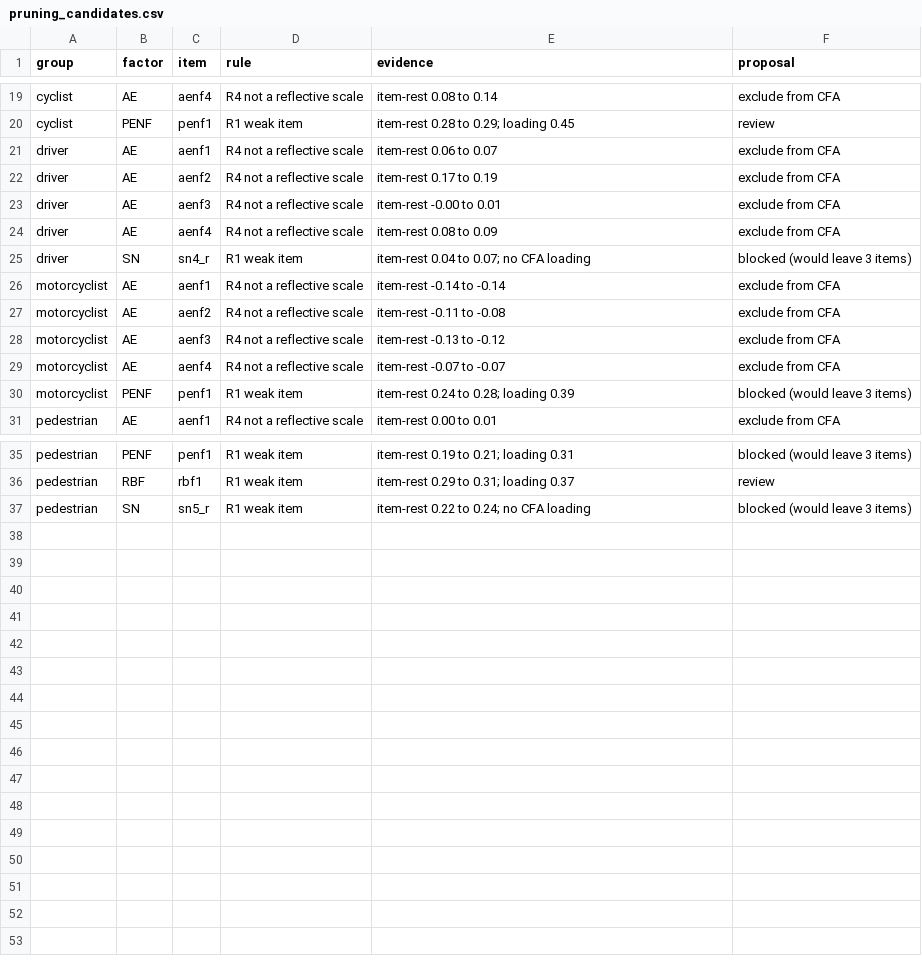
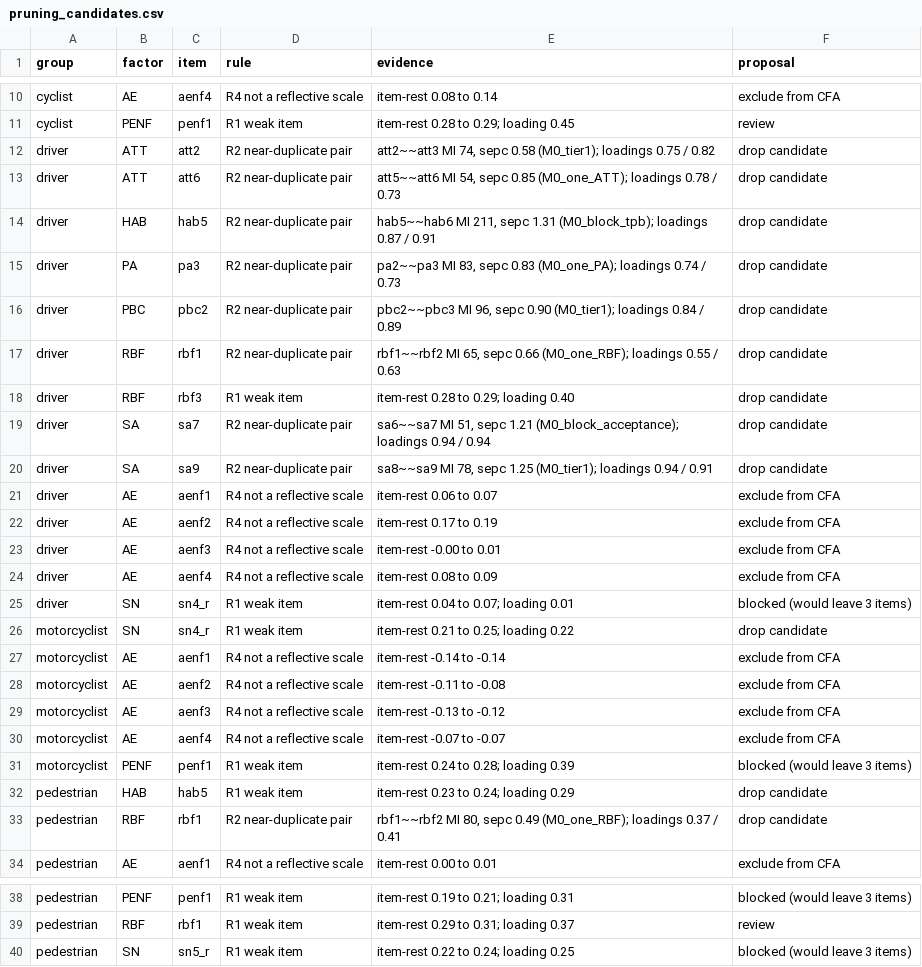
Before and after one commit to Fatemeh-s-tabatabaei/SEM-for-Road-User-Behavior, a CSV file: Screening/pruning_candidates.csv, drawn as a sheet; only a part is shown, gaps mark what is left out; the diff covers the shown part only.

```diff
--- a/Screening/pruning_candidates.csv
+++ b/Screening/pruning_candidates.csv
@@ -20,2 +11,11 @@ cyclist,AE,aenf4,R4 not a reflective scale,item-rest 0.08 to 0.14,exclude from C
 cyclist,PENF,penf1,R1 weak item,item-rest 0.28 to 0.29; loading 0.45,review
+driver,ATT,att2,R2 near-duplicate pair,"att2~~att3 MI 74, sepc 0.58 (M0_tier1); loadings 0.75 / 0.82",drop candidate
+driver,ATT,att6,R2 near-duplicate pair,"att5~~att6 MI 54, sepc 0.85 (M0_one_ATT); loadings 0.78 / 0.73",drop candidate
+driver,HAB,hab5,R2 near-duplicate pair,"hab5~~hab6 MI 211, sepc 1.31 (M0_block_tpb); loadings 0.87 / 0.91",drop candidate
+driver,PA,pa3,R2 near-duplicate pair,"pa2~~pa3 MI 83, sepc 0.83 (M0_one_PA); loadings 0.74 / 0.73",drop candidate
+driver,PBC,pbc2,R2 near-duplicate pair,"pbc2~~pbc3 MI 96, sepc 0.90 (M0_tier1); loadings 0.84 / 0.89",drop candidate
+driver,RBF,rbf1,R2 near-duplicate pair,"rbf1~~rbf2 MI 65, sepc 0.66 (M0_one_RBF); loadings 0.55 / 0.63",drop candidate
+driver,RBF,rbf3,R1 weak item,item-rest 0.28 to 0.29; loading 0.40,drop candidate
+driver,SA,sa7,R2 near-duplicate pair,"sa6~~sa7 MI 51, sepc 1.21 (M0_block_acceptance); loadings 0.94 / 0.94",drop candidate
+driver,SA,sa9,R2 near-duplicate pair,"sa8~~sa9 MI 78, sepc 1.25 (M0_tier1); loadings 0.94 / 0.91",drop candidate
 driver,AE,aenf1,R4 not a reflective scale,item-rest 0.06 to 0.07,exclude from CFA
@@ -24,3 +24,4 @@ driver,AE,aenf3,R4 not a reflective scale,item-rest -0.00 to 0.01,exclude from C
 driver,AE,aenf4,R4 not a reflective scale,item-rest 0.08 to 0.09,exclude from CFA
-driver,SN,sn4_r,R1 weak item,item-rest 0.04 to 0.07; no CFA loading,blocked (would leave 3 items)
+driver,SN,sn4_r,R1 weak item,item-rest 0.04 to 0.07; loading 0.01,blocked (would leave 3 items)
+motorcyclist,SN,sn4_r,R1 weak item,item-rest 0.21 to 0.25; loading 0.22,drop candidate
 motorcyclist,AE,aenf1,R4 not a reflective scale,item-rest -0.14 to -0.14,exclude from CFA
@@ -30,2 +31,4 @@ motorcyclist,AE,aenf4,R4 not a reflective scale,item-rest -0.07 to -0.07,exclude
 motorcyclist,PENF,penf1,R1 weak item,item-rest 0.24 to 0.28; loading 0.39,blocked (would leave 3 items)
+pedestrian,HAB,hab5,R1 weak item,item-rest 0.23 to 0.24; loading 0.29,drop candidate
+pedestrian,RBF,rbf1,R2 near-duplicate pair,"rbf1~~rbf2 MI 80, sepc 0.49 (M0_one_RBF); loadings 0.37 / 0.41",drop candidate
 pedestrian,AE,aenf1,R4 not a reflective scale,item-rest 0.00 to 0.01,exclude from CFA
@@ -36,2 +39,2 @@ pedestrian,PENF,penf1,R1 weak item,item-rest 0.19 to 0.21; loading 0.31,blocked
 pedestrian,RBF,rbf1,R1 weak item,item-rest 0.29 to 0.31; loading 0.37,review
-pedestrian,SN,sn5_r,R1 weak item,item-rest 0.22 to 0.24; no CFA loading,blocked (would leave 3 items)
+pedestrian,SN,sn5_r,R1 weak item,item-rest 0.22 to 0.24; loading 0.25,blocked (would leave 3 items)
```
Also changed, not shown: 7 removed rows and 3 edited cells elsewhere in this file, cfa_results/no_dups/Cyclist/factor_cor.csv, cfa_results/no_dups/Cyclist/fit.csv, 52 other files.
